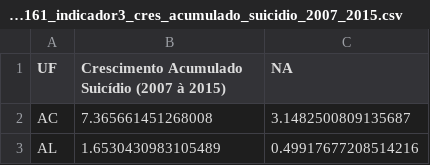
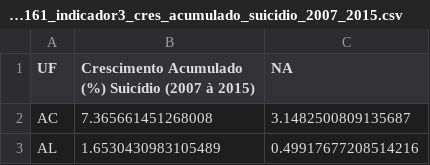
Before and after one commit to delucasmarcio/work_claudio, a CSV file: tabelas/meta161_indicador3_cres_acumulado_suicidio_2007_2015.csv, drawn as a sheet; only a part is shown.

```diff
--- a/tabelas/meta161_indicador3_cres_acumulado_suicidio_2007_2015.csv
+++ b/tabelas/meta161_indicador3_cres_acumulado_suicidio_2007_2015.csv
@@ -1,2 +1,2 @@
-UF,Crescimento Acumulado Suicídio (2007 à 2015),NA
+UF,Crescimento Acumulado (%) Suicídio (2007 à 2015),NA
 AC,7.365661451268008,3.1482500809135687
```
Also changed, not shown: tabelas/meta161_indicador3_cres_acumulado_outros_letais_2007_2015.csv, tabelas/meta161_indicador3_uf_media_outros_letais_2007_2015.csv, 25 other files.
